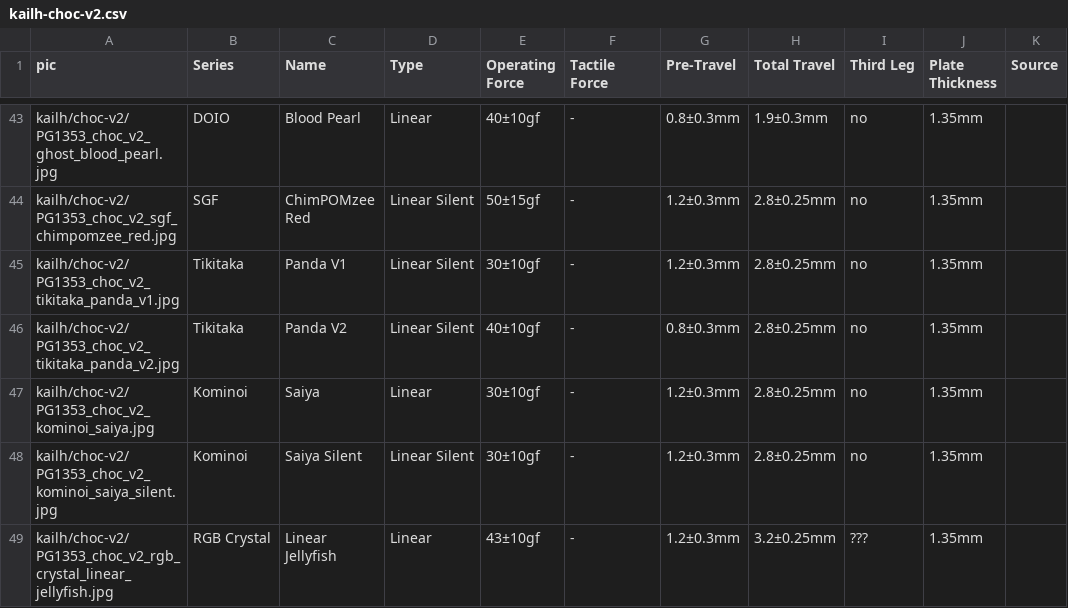
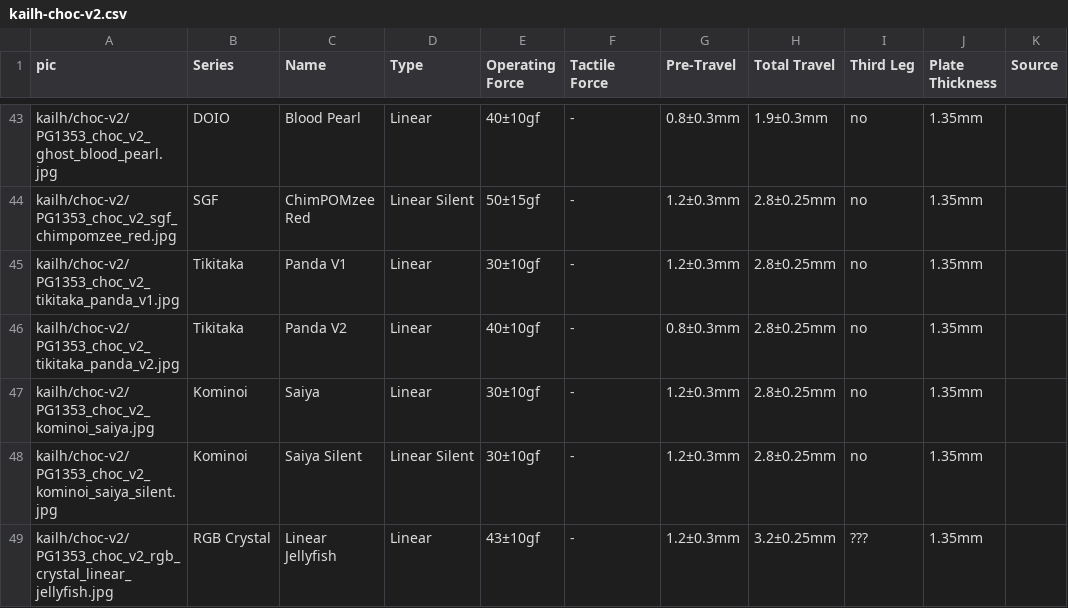
Before and after one commit to aroum/aroum.github.io, a CSV file: public/data/csv/kailh-choc-v2.csv, drawn as a sheet; only a part is shown, gaps mark what is left out.

Commit message:
update Panda switches type

```diff
--- a/public/data/csv/kailh-choc-v2.csv
+++ b/public/data/csv/kailh-choc-v2.csv
@@ -44,4 +44,4 @@ kailh/choc-v2/PG1353_choc_v2_ghost_blood_pearl.jpg,DOIO,Blood Pearl,Linear,40±1
 kailh/choc-v2/PG1353_choc_v2_sgf_chimpomzee_red.jpg,SGF,ChimPOMzee Red,Linear Silent,50±15gf,-,1.2±0.3mm,2.8±0.25mm,no,1.35mm,
-kailh/choc-v2/PG1353_choc_v2_tikitaka_panda_v1.jpg,Tikitaka,Panda V1,Linear Silent,30±10gf,-,1.2±0.3mm,2.8±0.25mm,no,1.35mm,
-kailh/choc-v2/PG1353_choc_v2_tikitaka_panda_v2.jpg,Tikitaka,Panda V2,Linear Silent,40±10gf,-,0.8±0.3mm,2.8±0.25mm,no,1.35mm,
+kailh/choc-v2/PG1353_choc_v2_tikitaka_panda_v1.jpg,Tikitaka,Panda V1,Linear,30±10gf,-,1.2±0.3mm,2.8±0.25mm,no,1.35mm,
+kailh/choc-v2/PG1353_choc_v2_tikitaka_panda_v2.jpg,Tikitaka,Panda V2,Linear,40±10gf,-,0.8±0.3mm,2.8±0.25mm,no,1.35mm,
 kailh/choc-v2/PG1353_choc_v2_kominoi_saiya.jpg,Kominoi,Saiya,Linear,30±10gf,-,1.2±0.3mm,2.8±0.25mm,no,1.35mm,
```
